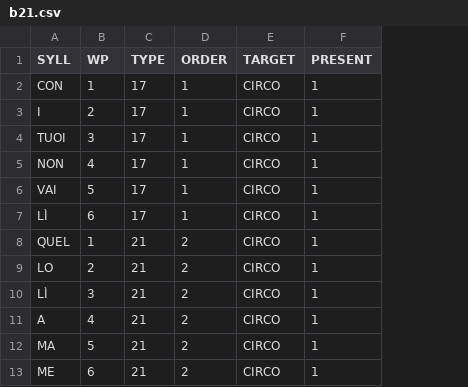
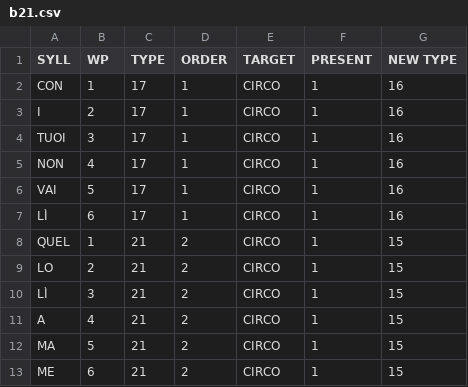
Before and after one commit to caligiu/entrainment_eeg, a CSV file: stim_sofware/blocks/b21.csv, drawn as a sheet; only a part is shown; the diff names each change by its address in the sheet, - before the commit and + after, or states it on an @@ line.

Commit message:
Updateb21.csv
possible reclassification

```diff
--- a/stim_sofware/blocks/b21.csv
+++ b/stim_sofware/blocks/b21.csv
+column G (NEW TYPE), rows 2-13: 16 | 16 | 16 | 16 | 16 | 16 | 15 | 15 | 15 | 15 | 15 | 15
```
